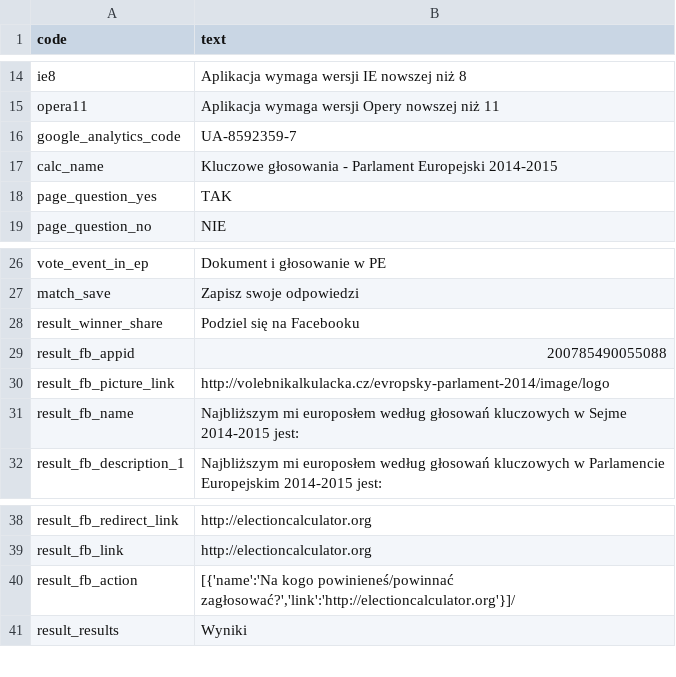
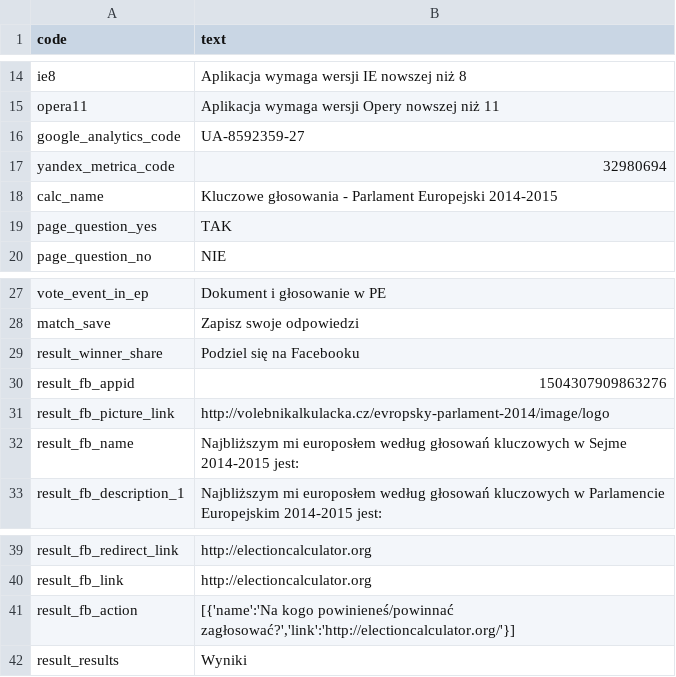
Before and after one commit to KohoVolit/electioncalculator.org, a CSV file: www/kluczowe-glosowania-2011-2015/texts_pl.csv, drawn as a sheet; only a part is shown, gaps mark what is left out.

Commit message:
correct google and yandex codes

```diff
--- a/www/kluczowe-glosowania-2011-2015/texts_pl.csv
+++ b/www/kluczowe-glosowania-2011-2015/texts_pl.csv
@@ -15,3 +15,4 @@ ie8,Aplikacja wymaga wersji IE nowszej niż 8
 opera11,Aplikacja wymaga wersji Opery nowszej niż 11
-google_analytics_code,UA-8592359-7
+google_analytics_code,UA-8592359-27
+yandex_metrica_code,32980694
 calc_name,Kluczowe głosowania - Parlament Europejski 2014-2015
@@ -28,3 +29,3 @@ match_save,Zapisz swoje odpowiedzi
 result_winner_share,Podziel się na Facebooku
-result_fb_appid,200785490055088
+result_fb_appid,1504307909863276
 result_fb_picture_link,http://volebnikalkulacka.cz/evropsky-parlament-2014/image/logo
@@ -39,3 +40,3 @@ result_fb_redirect_link,http://electioncalculator.org
 result_fb_link,http://electioncalculator.org
-result_fb_action,"[{'name':'Na kogo powinieneś/powinnać zagłosować?','link':'http://electioncalculator.org'}]/"
+result_fb_action,"[{'name':'Na kogo powinieneś/powinnać zagłosować?','link':'http://electioncalculator.org/'}]"
 result_results,Wyniki
```
Also changed, not shown: 2 other files.
